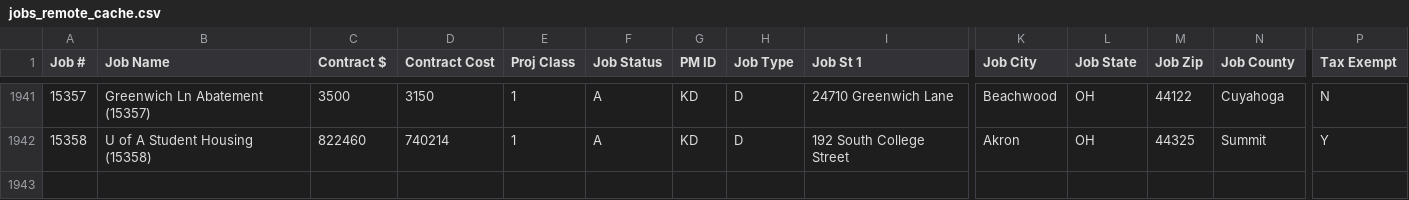
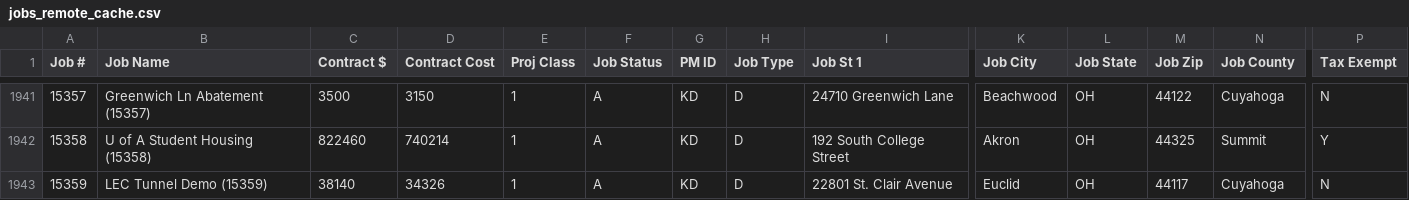
Before and after one commit to Pranava-mre/McCraken-Ticket-System, a CSV file: data/jobs_remote_cache.csv, drawn as a sheet; only a part is shown, gaps mark what is left out; rows hold the shown columns only; the diff names each change by its address in the sheet, - before the commit and + after, or states it on an @@ line.

Commit message:
updated materials table

```diff
--- a/data/jobs_remote_cache.csv
+++ b/data/jobs_remote_cache.csv
+row 1943: 15359 | LEC Tunnel Demo (15359) | 38140 | 34326 | 1 | A | KD | D | 22801 St. Clair Avenue | Euclid | OH | 44117 | Cuyahoga | N
```
Also changed, not shown: 3 other files.
